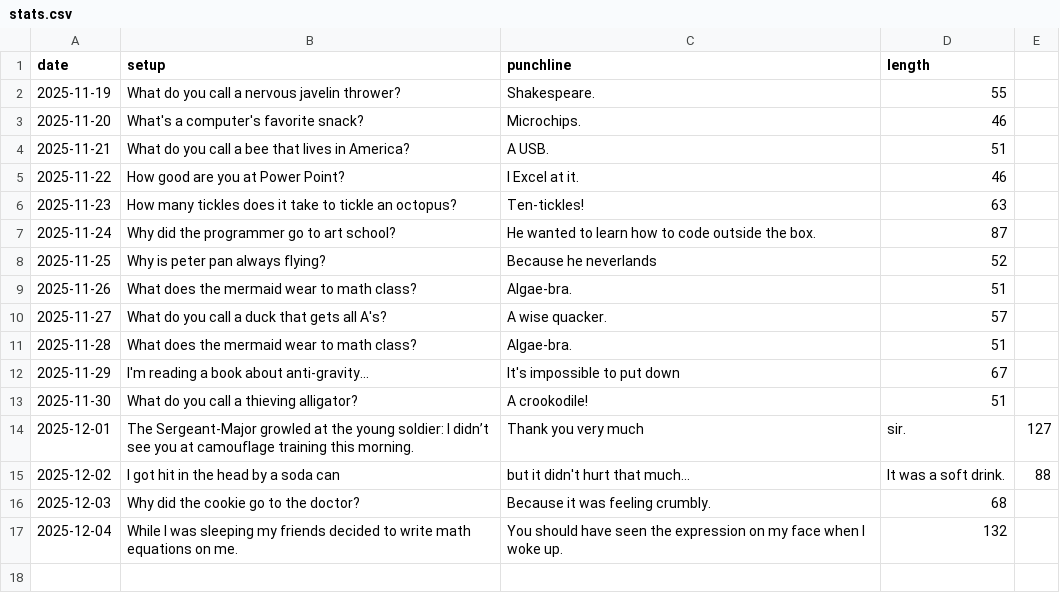
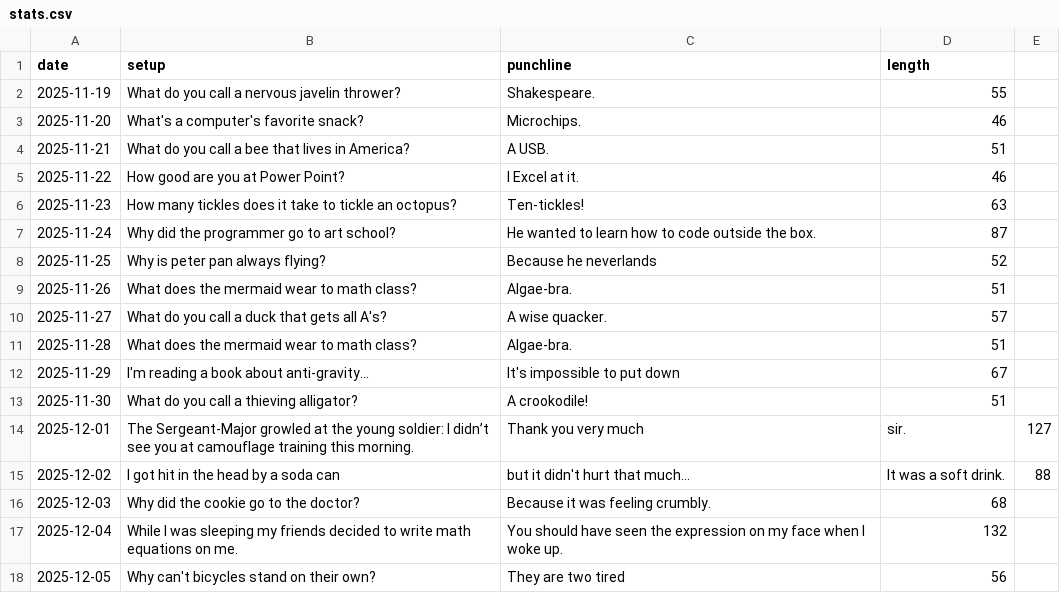
Before and after one commit to onFilm/onFilm, a CSV file: jokes/stats.csv, drawn as a sheet.

```diff
--- a/jokes/stats.csv
+++ b/jokes/stats.csv
@@ -17 +17,2 @@ date,setup,punchline,length
 2025-12-04,While I was sleeping my friends decided to write math equations on me.,You should have seen the expression on my face when I woke up.,132
+2025-12-05,Why can't bicycles stand on their own?,They are two tired,56
```
Also changed, not shown: 4 other files.
